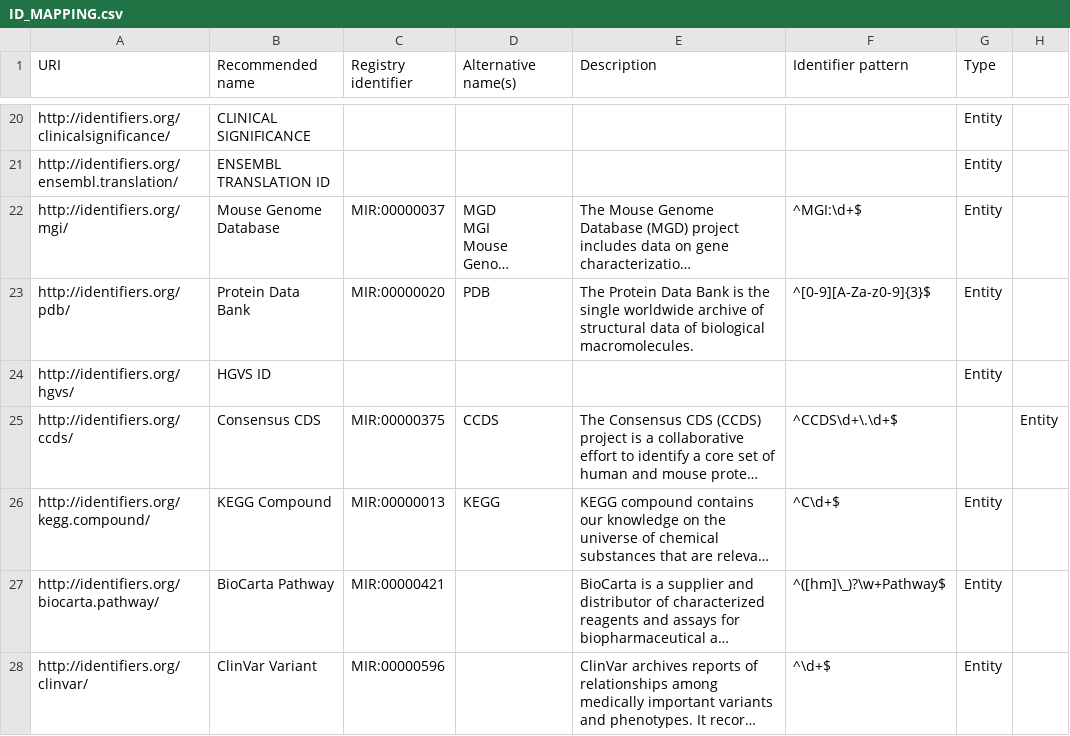
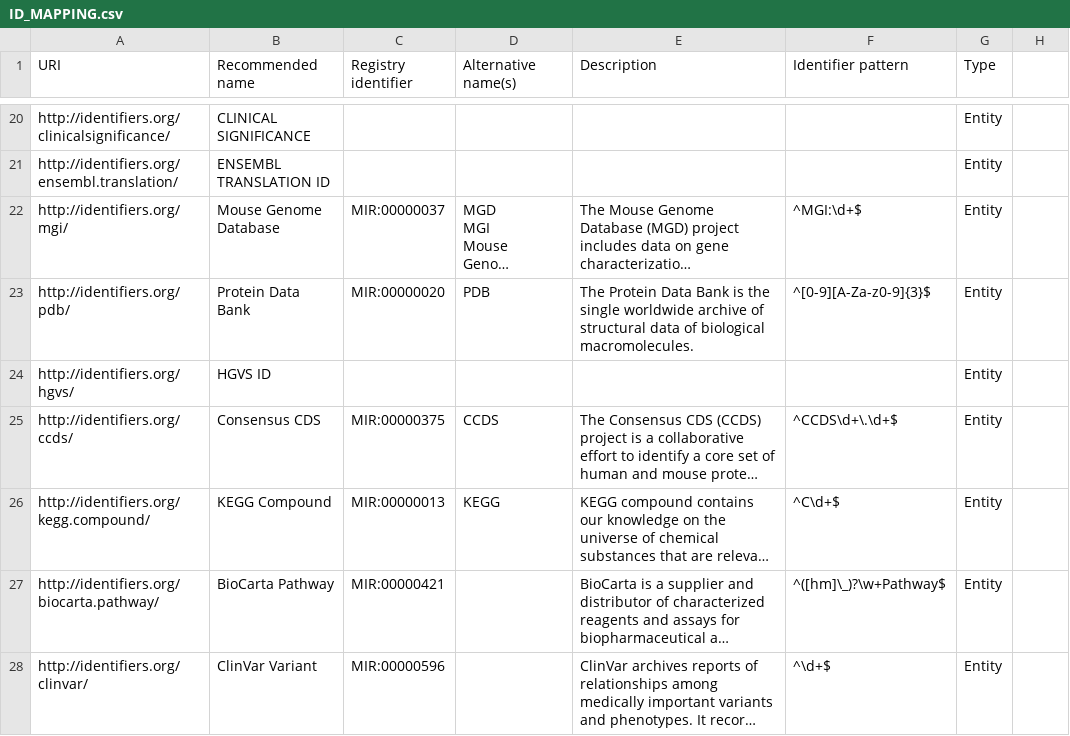
Before and after one commit to NCATS-Tangerine/translator-api-registry, a CSV file: ID_MAPPING.csv, drawn as a sheet; only a part is shown, gaps mark what is left out; long unchanged cells end in …; the diff names each change by its address in the sheet, - before the commit and + after, or states it on an @@ line.

Commit message:
Update ID_MAPPING.csv

```diff
--- a/ID_MAPPING.csv
+++ b/ID_MAPPING.csv
-G25 (Type): (empty)
+G25 (Type): Entity
-H25: Entity
+H25: (empty)
```
